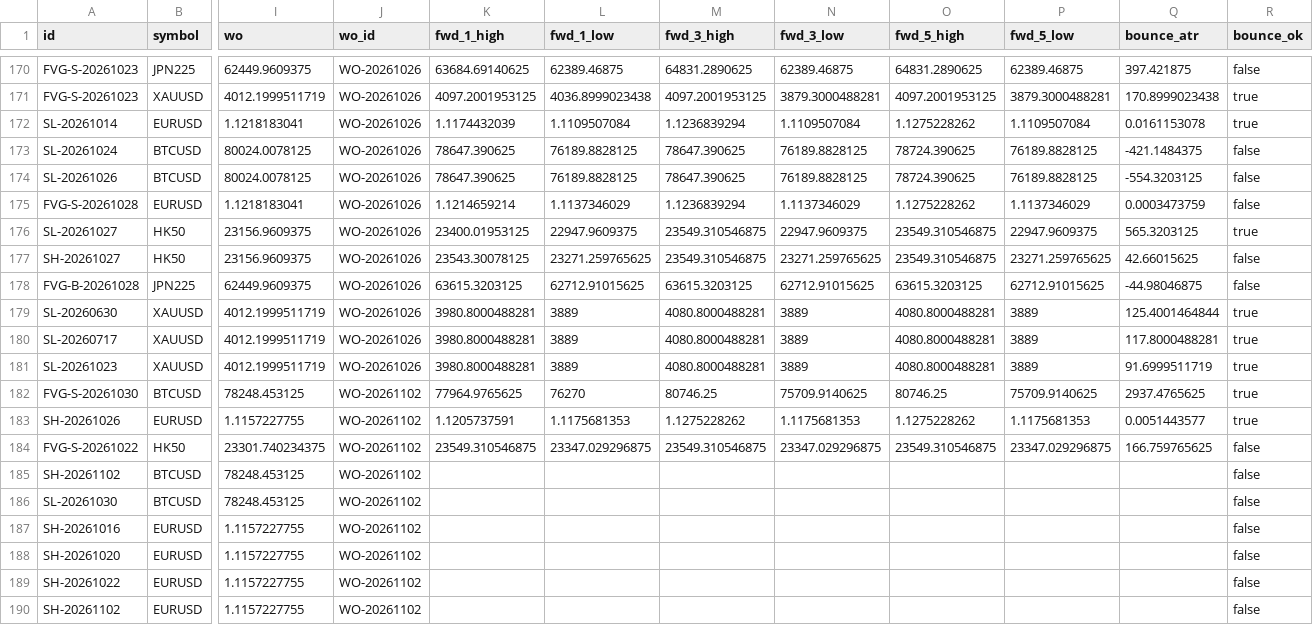
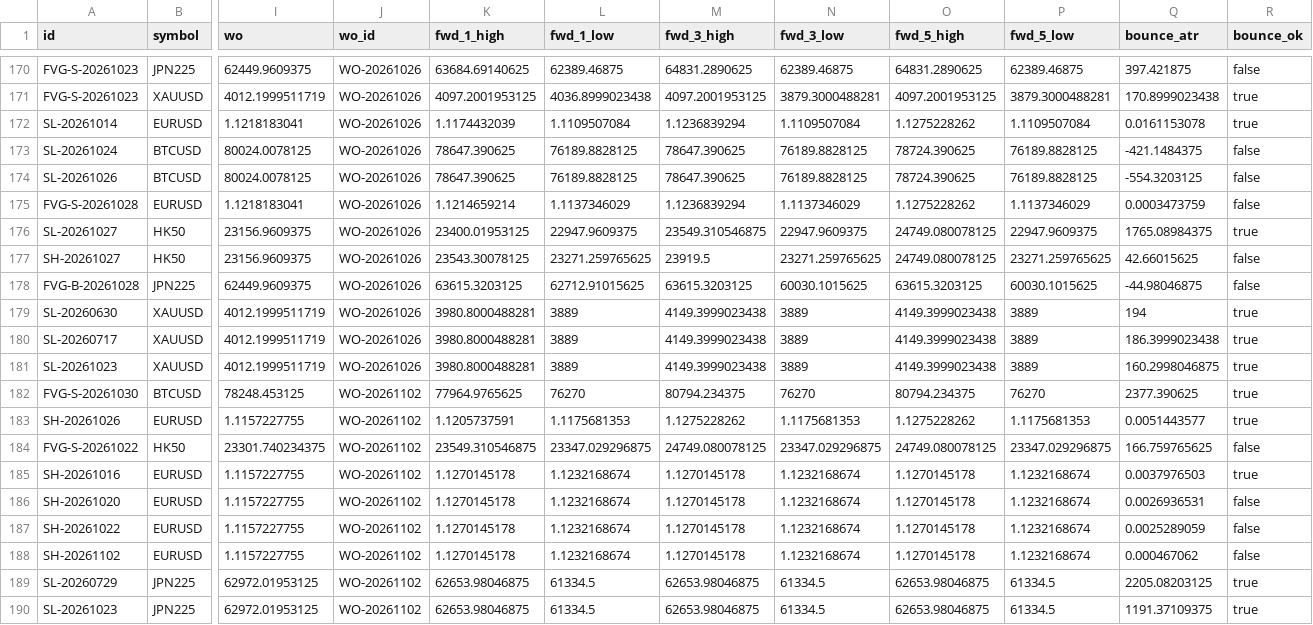
Before and after one commit to keenewong-ai/xauusd-bounce-live, a CSV file: data_hist.csv, drawn as a sheet; only a part is shown, gaps mark what is left out; removed rows and columns are numbered as before the commit, all else as after; rows hold the shown columns only; the diff covers the shown part only; the diff names each change by its address in the sheet, - before the commit and + after, or states it on an @@ line.

```diff
--- a/data_hist.csv
+++ b/data_hist.csv
-O176:O177 (fwd_5_high): 23549.310546875
+O176:O177 (fwd_5_high): 24749.080078125
-Q176 (bounce_atr): 565.3203125
+Q176 (bounce_atr): 1765.08984375
-M177 (fwd_3_high): 23549.310546875
+M177 (fwd_3_high): 23919.5
-N178 (fwd_3_low): 62712.91015625
+N178 (fwd_3_low): 60030.1015625
-P178 (fwd_5_low): 62712.91015625
+P178 (fwd_5_low): 60030.1015625
-M179:M181 (fwd_3_high): 4080.8000488281
+M179:M181 (fwd_3_high): 4149.3999023438
-O179:O181 (fwd_5_high): 4080.8000488281
+O179:O181 (fwd_5_high): 4149.3999023438
-Q179 (bounce_atr): 125.4001464844
+Q179 (bounce_atr): 194
-Q180 (bounce_atr): 117.8000488281
+Q180 (bounce_atr): 186.3999023438
-Q181 (bounce_atr): 91.6999511719
+Q181 (bounce_atr): 160.2998046875
-M182 (fwd_3_high): 80746.25
+M182 (fwd_3_high): 80794.234375
-N182 (fwd_3_low): 75709.9140625
+N182 (fwd_3_low): 76270
-O182 (fwd_5_high): 80746.25
+O182 (fwd_5_high): 80794.234375
-P182 (fwd_5_low): 75709.9140625
+P182 (fwd_5_low): 76270
-Q182 (bounce_atr): 2937.4765625
+Q182 (bounce_atr): 2377.390625
-M184 (fwd_3_high): 23549.310546875
+M184 (fwd_3_high): 24749.080078125
-O184 (fwd_5_high): 23549.310546875
+O184 (fwd_5_high): 24749.080078125
-row 185: SH-20261102 | BTCUSD | 78248.453125 | WO-20261102 |  |  |  |  |  |  |  | false
-row 186: SL-20261030 | BTCUSD | 78248.453125 | WO-20261102 |  |  |  |  |  |  |  | false
-K185:K188 (fwd_1_high): (empty)
+K185:K188 (fwd_1_high): 1.1270145178
-L185:L188 (fwd_1_low): (empty)
+L185:L188 (fwd_1_low): 1.1232168674
-M185:M188 (fwd_3_high): (empty)
+M185:M188 (fwd_3_high): 1.1270145178
-N185:N188 (fwd_3_low): (empty)
+N185:N188 (fwd_3_low): 1.1232168674
-O185:O188 (fwd_5_high): (empty)
+O185:O188 (fwd_5_high): 1.1270145178
-P185:P188 (fwd_5_low): (empty)
+P185:P188 (fwd_5_low): 1.1232168674
-Q185 (bounce_atr): (empty)
+Q185 (bounce_atr): 0.0037976503
-R185 (bounce_ok): false
+R185 (bounce_ok): true
-Q186 (bounce_atr): (empty)
+Q186 (bounce_atr): 0.0026936531
-Q187 (bounce_atr): (empty)
+Q187 (bounce_atr): 0.0025289059
-Q188 (bounce_atr): (empty)
+Q188 (bounce_atr): 0.000467062
+row 189: SL-20260729 | JPN225 | 62972.01953125 | WO-20261102 | 62653.98046875 | 61334.5 | 62653.98046875 | 61334.5 | 62653.98046875 | 61334.5 | 2205.08203125 | true
+row 190: SL-20261023 | JPN225 | 62972.01953125 | WO-20261102 | 62653.98046875 | 61334.5 | 62653.98046875 | 61334.5 | 62653.98046875 | 61334.5 | 1191.37109375 | true
```
Also changed, not shown: 6 added rows elsewhere in this file, data_levels.csv, 2 other files.
